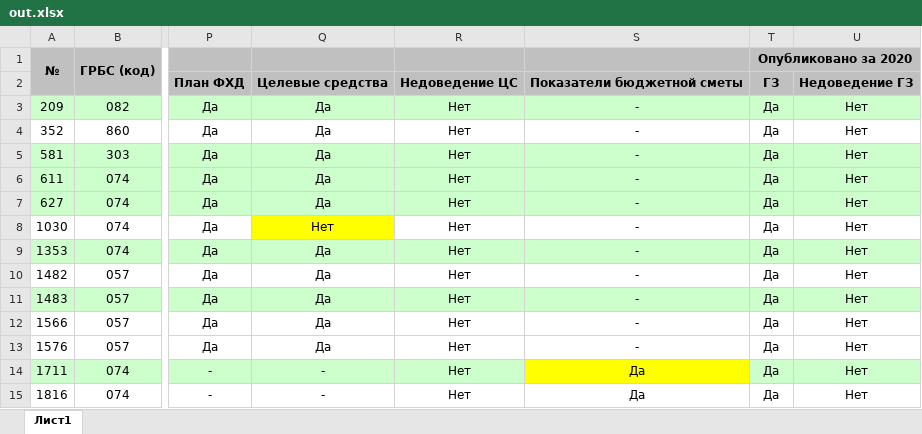
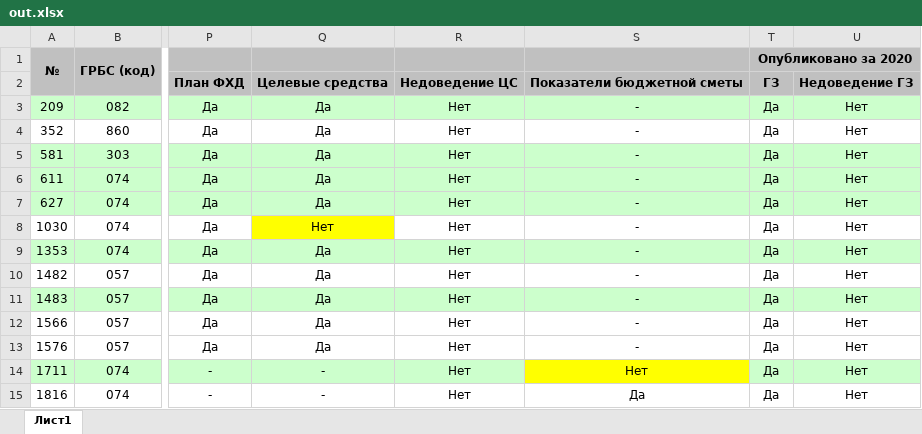
Before and after one commit to Vigi73/statbusgov, an Excel workbook: out.xlsx, sheet Лист1, drawn as a sheet; only a part is shown, gaps mark what is left out; values as stored, in another font and other column widths than the file's, no borders; the diff names each change by its address in the sheet, - before the commit and + after, or states it on an @@ line.

```diff
--- a/out.xlsx (sheet Лист1)
+++ b/out.xlsx (sheet Лист1)
-S14: Да
+S14: Нет
```
Also changed, not shown: 2 other files.
